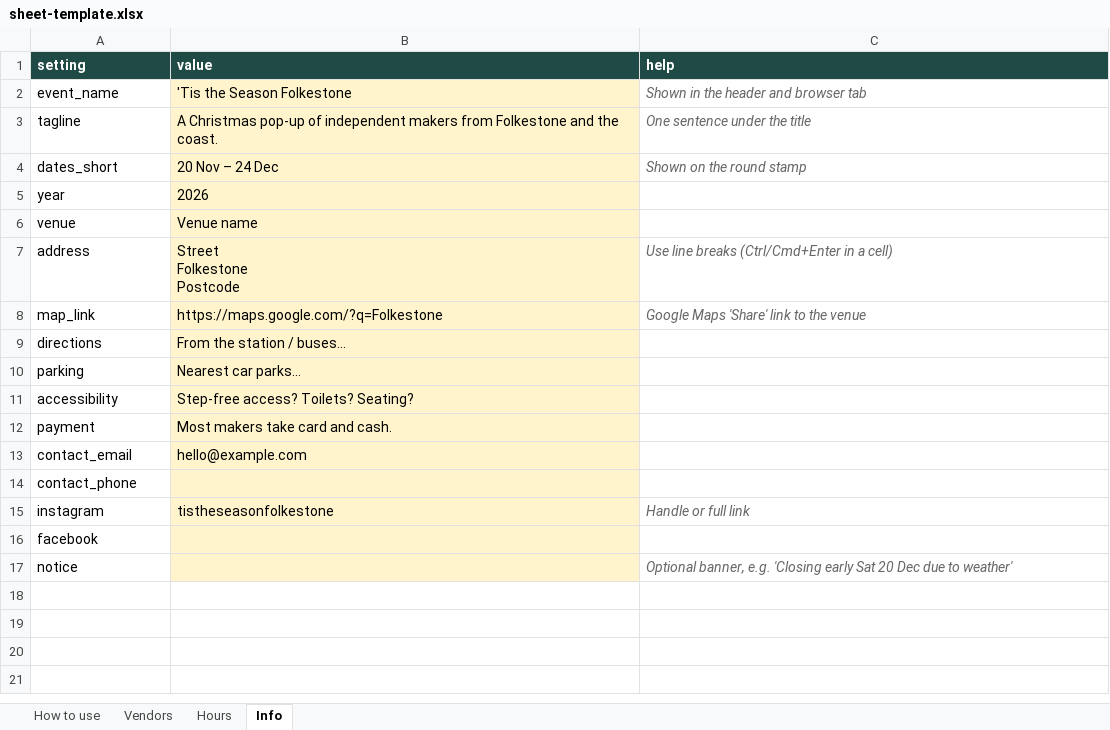
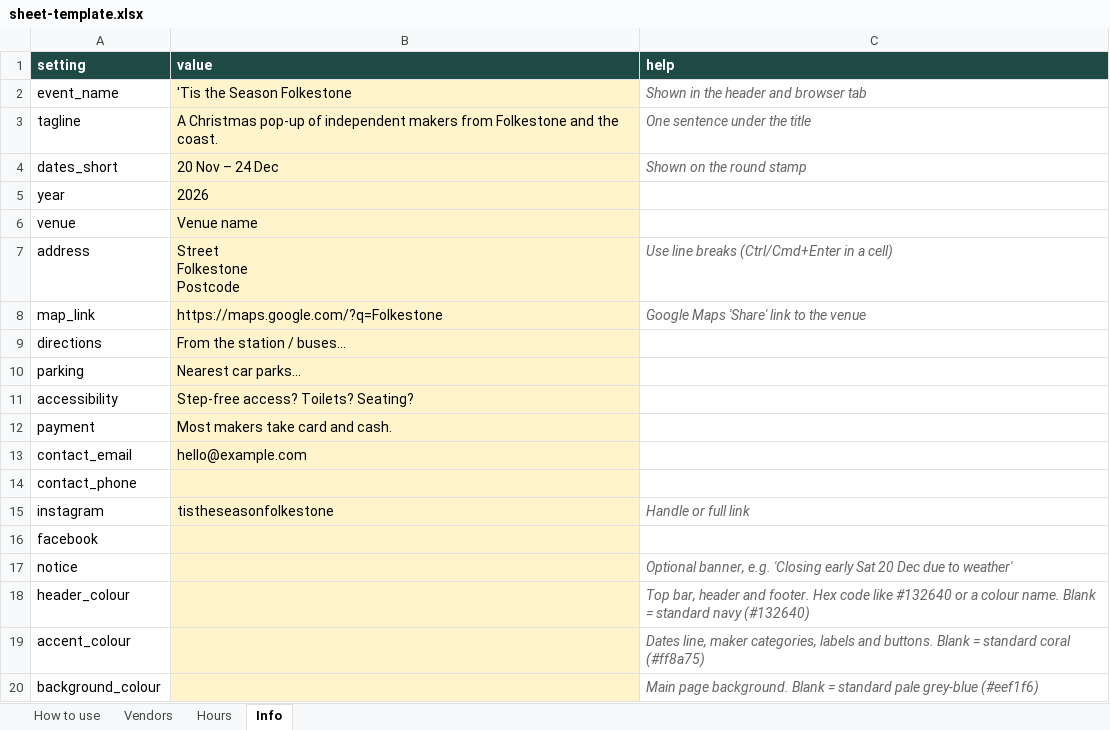
Before and after one commit to tinysmallcat/tistheseason, an Excel workbook: sheet-template.xlsx, sheet Info, drawn as a sheet; values as stored, in another font and other column widths than the file's, no borders; the diff names each change by its address in the sheet, - before the commit and + after, or states it on an @@ line.

```diff
--- a/sheet-template.xlsx (sheet Info)
+++ b/sheet-template.xlsx (sheet Info)
+row 18: header_colour |  | Top bar, header and footer. Hex code like #132640 or a colour name. Blank = standard navy (#132640)
+row 19: accent_colour |  | Dates line, maker categories, labels and buttons. Blank = standard coral (#ff8a75)
+row 20: background_colour |  | Main page background. Blank = standard pale grey-blue (#eef1f6)
```
Also changed, not shown: sheet How to use, 2 other files.
